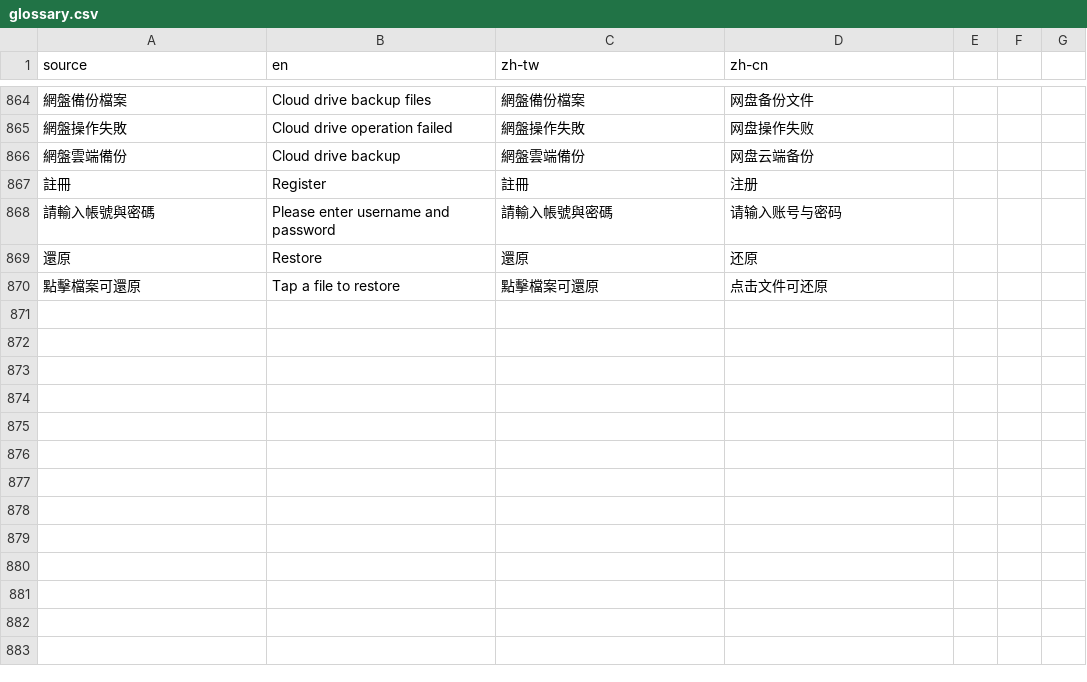
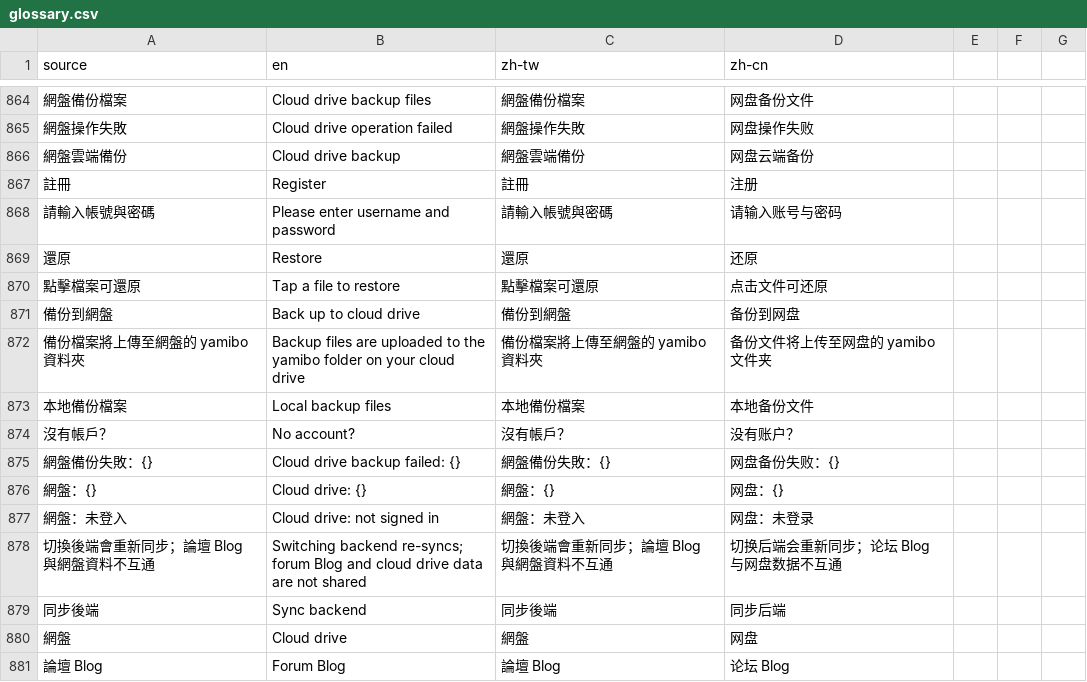
Before and after one commit to LittleSurvival/yamibo-app, a CSV file: i18n/glossary.csv, drawn as a sheet; only a part is shown, gaps mark what is left out; the diff names each change by its address in the sheet, - before the commit and + after, or states it on an @@ line.

Commit message:
feat: 网盘备份并入本地备份，并新增网盘云端同步（AppSync 增量合并）
Part A：快照式网盘备份并入「本地資料備份」
- BackupSettingsScreen 统一入口，新增 CloudBackupCard（登录/绑定 + 备份到网盘开关，本地/网盘并存）
- BackupWorker 自动备份聚合（本地 + 网盘），文件列表分来源、按来源恢复
- 删除独立 PanCloudBackupScreen/Worker/Scheduler，移除设置页独立入口

Part B：网盘云端同步（AppSync 引擎 + 网盘 remote，二选一）
- 新增 PanCloudJournalRemote（Index/Journal/Checkpoint 映射为网盘文件，复用 envelope codec）
- 新增 SwitchableAppSyncJournalRemote + AppSyncBackend 设置（论坛 Blog / 网盘二选一）
- AppSyncService 增加 attachPanCloud / resetForBackendSwitch；AppSyncSettingsScreen 增加同步后端选择
- 后台 AppSyncWorker / IOSAppSyncBackground 接入网盘 remote + restoreSession

文档：dev-docs/pan-cloud-sync-plan.md

```diff
--- a/i18n/glossary.csv
+++ b/i18n/glossary.csv
+row 871: 備份到網盤 | Back up to cloud drive | 備份到網盤 | 备份到网盘
+row 872: 備份檔案將上傳至網盤的 yamibo 資料夾 | Backup files are uploaded to the yamibo folder on your cloud drive | 備份檔案將上傳至網盤的 yamibo 資料夾 | 备份文件将上传至网盘的 yamibo 文件夹
+row 873: 本地備份檔案 | Local backup files | 本地備份檔案 | 本地备份文件
+row 874: 沒有帳戶？ | No account? | 沒有帳戶？ | 没有账户？
+row 875: 網盤備份失敗：{} | Cloud drive backup failed: {} | 網盤備份失敗：{} | 网盘备份失败：{}
+row 876: 網盤：{} | Cloud drive: {} | 網盤：{} | 网盘：{}
+row 877: 網盤：未登入 | Cloud drive: not signed in | 網盤：未登入 | 网盘：未登录
+row 878: 切換後端會重新同步；論壇 Blog 與網盤資料不互通 | Switching backend re-syncs; forum Blog and cloud drive data are not shared | 切換後端會重新同步；論壇 Blog 與網盤資料不互通 | 切换后端会重新同步；论坛 Blog 与网盘数据不互通
+row 879: 同步後端 | Sync backend | 同步後端 | 同步后端
+row 880: 網盤 | Cloud drive | 網盤 | 网盘
+row 881: 論壇 Blog | Forum Blog | 論壇 Blog | 论坛 Blog
```
Also changed, not shown: 21 other files.
